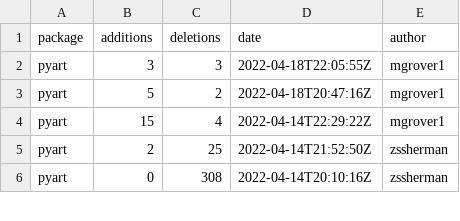
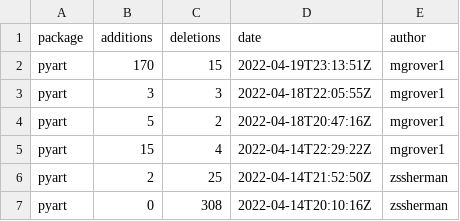
Before and after one commit to mgrover1/test-metrics, a CSV file: data/github_commits.csv, drawn as a sheet; only a part is shown; the diff names each change by its address in the sheet, - before the commit and + after, or states it on an @@ line.

```diff
--- a/data/github_commits.csv
+++ b/data/github_commits.csv
+row 2: pyart | 170 | 15 | 2022-04-19T23:13:51Z | mgrover1
```
Also changed, not shown: data/conda_stats.csv, data/pypi_stats.csv, 9 other files.
